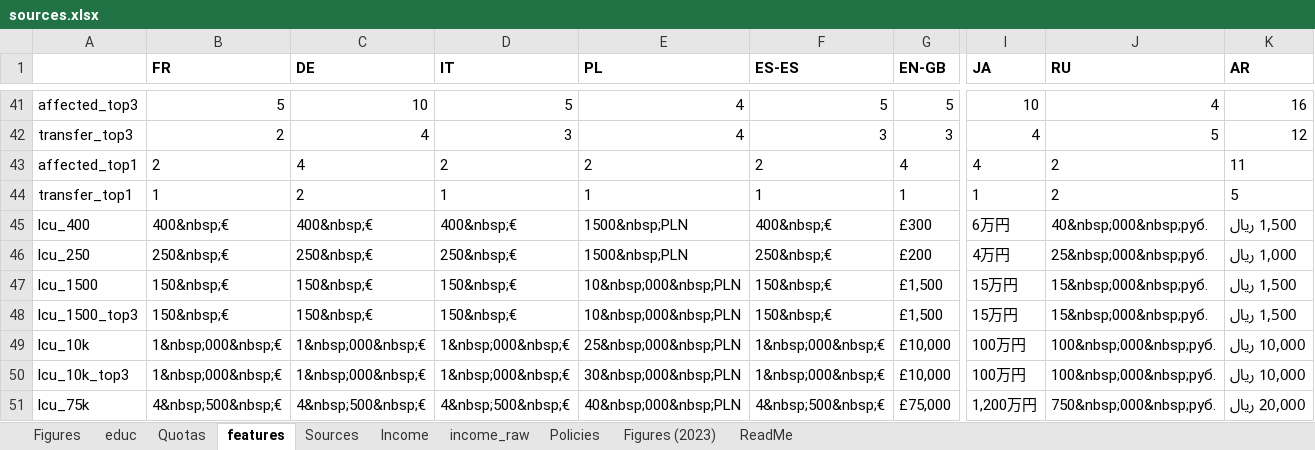
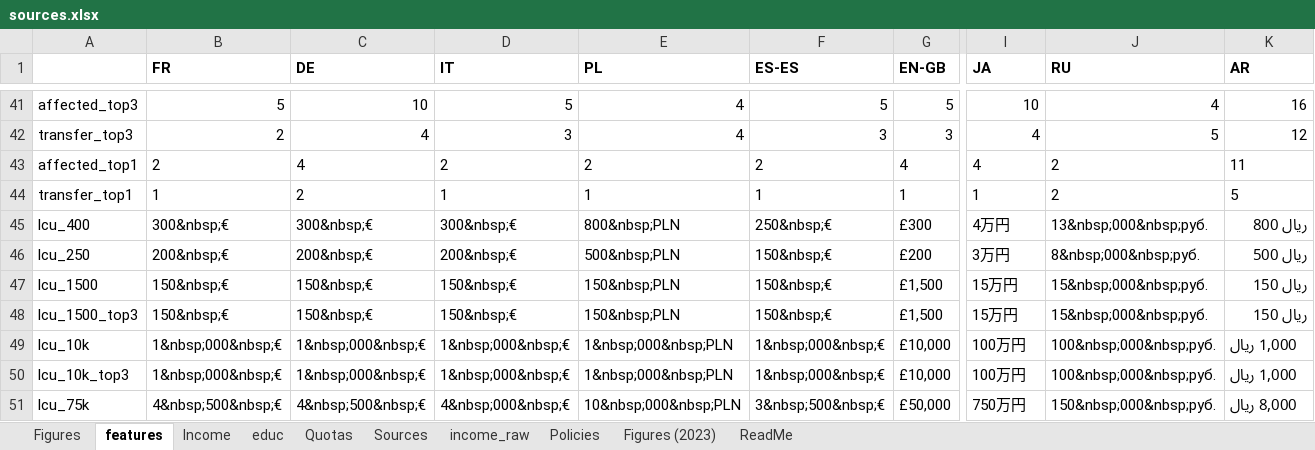
Before and after one commit to bixiou/robustness_global_redistr, an Excel workbook: questionnaire/sources.xlsx, sheet features, drawn as a sheet; only a part is shown, gaps mark what is left out; values as stored, in another font and other column widths than the file's, no borders; the diff covers the shown part only; the diff names each change by its address in the sheet, - before the commit and + after, or states it on an @@ line.

```diff
--- a/questionnaire/sources.xlsx (sheet features)
+++ b/questionnaire/sources.xlsx (sheet features)
@@ sheet tab order changed: Figures | features | Income | educ | Quotas | Sources | income_raw | Policies | Figures (2023) | ReadMe @@
-B45 (FR): 400&nbsp;€
+B45 (FR): 300&nbsp;€
-C45 (DE): 400&nbsp;€
+C45 (DE): 300&nbsp;€
-D45 (IT): 400&nbsp;€
+D45 (IT): 300&nbsp;€
-E45 (PL): 1500&nbsp;PLN
+E45 (PL): 800&nbsp;PLN
-F45 (ES-ES): 400&nbsp;€
+F45 (ES-ES): 250&nbsp;€
-I45 (JA): 6万円
+I45 (JA): 4万円
-J45 (RU): 40&nbsp;000&nbsp;руб.
+J45 (RU): 13&nbsp;000&nbsp;руб.
-K45 (AR): 1,500 ريال
+K45 (AR): ريال 800
-B46 (FR): 250&nbsp;€
+B46 (FR): 200&nbsp;€
-C46 (DE): 250&nbsp;€
+C46 (DE): 200&nbsp;€
-D46 (IT): 250&nbsp;€
+D46 (IT): 200&nbsp;€
-E46 (PL): 1500&nbsp;PLN
+E46 (PL): 500&nbsp;PLN
-F46 (ES-ES): 250&nbsp;€
+F46 (ES-ES): 150&nbsp;€
-I46 (JA): 4万円
+I46 (JA): 3万円
-J46 (RU): 25&nbsp;000&nbsp;руб.
+J46 (RU): 8&nbsp;000&nbsp;руб.
-K46 (AR): 1,000 ريال
+K46 (AR): ريال 500
-E47:E48 (PL): 10&nbsp;000&nbsp;PLN
+E47:E48 (PL): 150&nbsp;PLN
-K47:K48 (AR): 1,500 ريال
+K47:K48 (AR): ريال 150
-E49 (PL): 25&nbsp;000&nbsp;PLN
+E49 (PL): 1&nbsp;000&nbsp;PLN
-K49:K50 (AR): 10,000 ريال
+K49:K50 (AR): 1,000 ريال
-E50 (PL): 30&nbsp;000&nbsp;PLN
+E50 (PL): 1&nbsp;000&nbsp;PLN
-D51 (IT): 4&nbsp;500&nbsp;€
+D51 (IT): 4&nbsp;000&nbsp;€
-E51 (PL): 40&nbsp;000&nbsp;PLN
+E51 (PL): 10&nbsp;000&nbsp;PLN
-F51 (ES-ES): 4&nbsp;500&nbsp;€
+F51 (ES-ES): 3&nbsp;500&nbsp;€
-G51 (EN-GB): £75,000
+G51 (EN-GB): £50,000
-I51 (JA): 1,200万円
+I51 (JA): 750万円
-J51 (RU): 750&nbsp;000&nbsp;руб.
+J51 (RU): 150&nbsp;000&nbsp;руб.
-K51 (AR): 20,000 ريال
+K51 (AR): 8,000 ريال
```
Also changed, not shown: 91 edited cells elsewhere in this sheet, sheet Figures, 2 other files.
